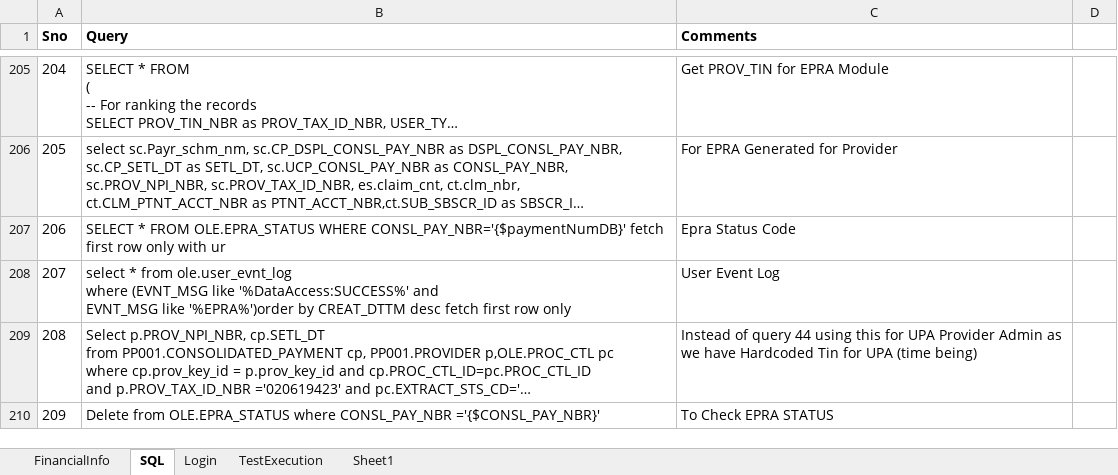
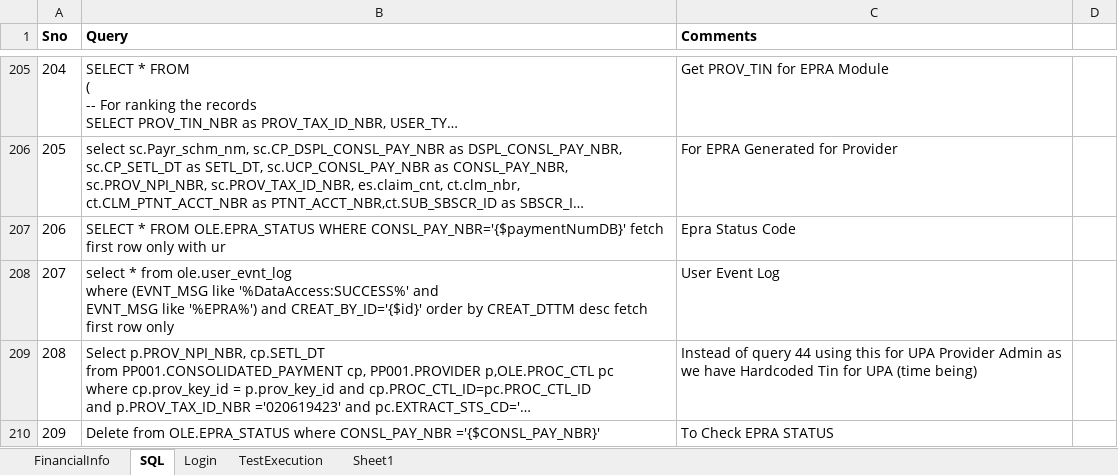
Before and after one commit to yaminichinchinedi/CucumberFramework, an Excel workbook: Online-Portals/UPA/DataFiles/DataFile.xlsx, sheet SQL, drawn as a sheet; only a part is shown, gaps mark what is left out; long unchanged cells end in …; values as stored, in another font and other column widths than the file's, no borders; the diff covers the shown part only; the diff names each change by its address in the sheet, - before the commit and + after, or states it on an @@ line.

```diff
--- a/Online-Portals/UPA/DataFiles/DataFile.xlsx (sheet SQL)
+++ b/Online-Portals/UPA/DataFiles/DataFile.xlsx (sheet SQL)
-B208 (Query): …EVNT_MSG like '%EPRA%')order by CREAT_DTTM…
+B208 (Query): …EVNT_MSG like '%EPRA%') and CREAT_BY_ID='{$id}' order by CREAT_DTTM…
```
Also changed, not shown: 1 edited cell elsewhere in this sheet, 21 other files.
